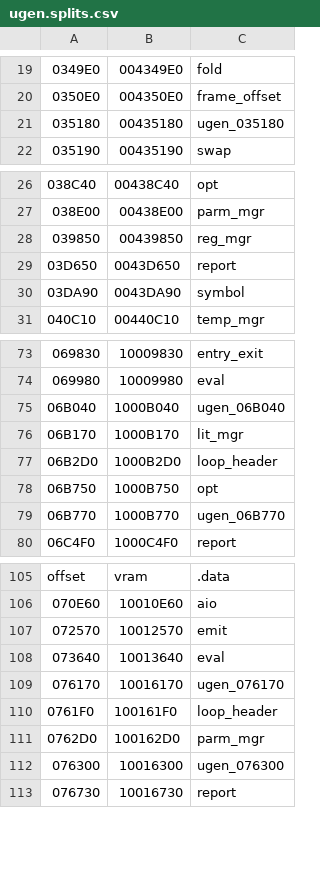
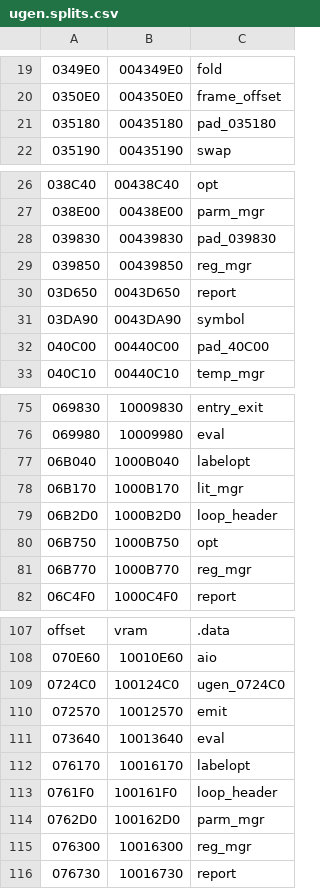
Before and after one commit to decompals/ido-matching-decomp, a CSV file: symbols/7.1/ugen.splits.csv, drawn as a sheet; only a part is shown, gaps mark what is left out; addresses are those after the commit; the diff names each change by its address in the sheet, - before the commit and + after, or states it on an @@ line.

Commit message:
match all data and rodata

```diff
--- a/symbols/7.1/ugen.splits.csv
+++ b/symbols/7.1/ugen.splits.csv
-C21: ugen_035180
+C21: pad_035180
+row 28: 039830 | 00439830 | pad_039830
+row 32: 040C00 | 00440C00 | pad_40C00
-C77: ugen_06B040
+C77: labelopt
-C81: ugen_06B770
+C81: reg_mgr
+row 109: 0724C0 | 100124C0 | ugen_0724C0
-C112: ugen_076170
+C112: labelopt
-C115: ugen_076300
+C115: reg_mgr
```
Also changed, not shown: 9 other files.
